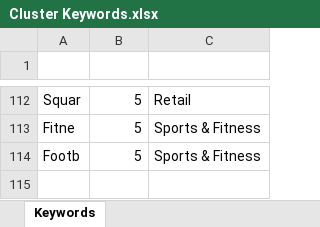
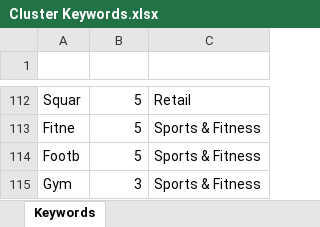
Before and after one commit to Mike-Honey/covid-19-outbreak-paths, an Excel workbook: Cluster Keywords.xlsx, sheet Keywords, drawn as a sheet; only a part is shown, gaps mark what is left out; values as stored, in another font and other column widths than the file's, no borders; conditional formats and table styles not drawn; the diff names each change by its address in the sheet, - before the commit and + after, or states it on an @@ line.

Commit message:
Add files via upload

```diff
--- a/Cluster Keywords.xlsx (sheet Keywords)
+++ b/Cluster Keywords.xlsx (sheet Keywords)
+row 115: Gym | 3 | Sports & Fitness
```
